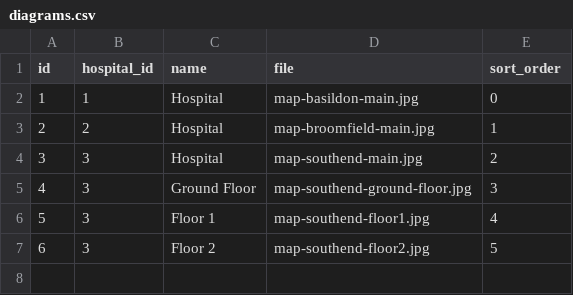
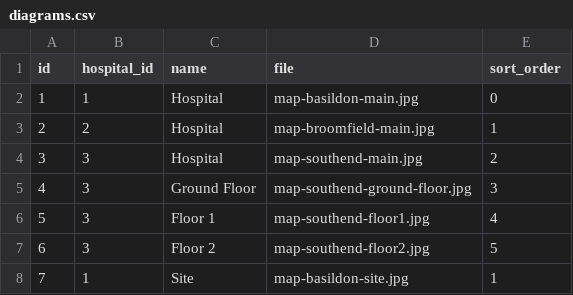
Before and after one commit to dougwinch2-stack/SimpleParkingApp, a CSV file: backups/diagrams.csv, drawn as a sheet; the diff names each change by its address in the sheet, - before the commit and + after, or states it on an @@ line.

```diff
--- a/backups/diagrams.csv
+++ b/backups/diagrams.csv
+row 8: 7 | 1 | Site | map-basildon-site.jpg | 1
```
Also changed, not shown: backups/hospitals.csv, backups/parking_locations.csv, 1 other file.
